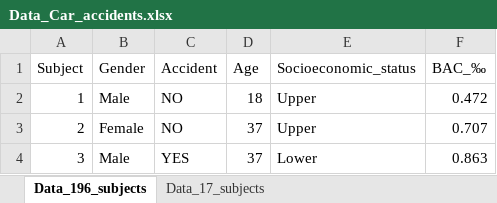
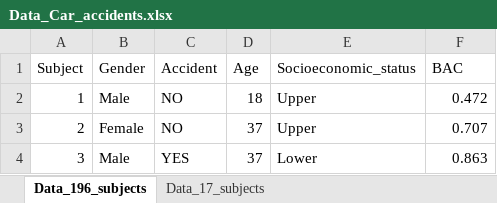
Before and after one commit to Spiderixius/SM-DSC-Assignments, an Excel workbook: AssignmentVictoria/Data_Car_accidents.xlsx, sheet Data_196_subjects, drawn as a sheet; only a part is shown; values as stored, in another font and other column widths than the file's, no borders; the diff names each change by its address in the sheet, - before the commit and + after, or states it on an @@ line.

Commit message:
car accident assignment (q1-3 finished)

```diff
--- a/AssignmentVictoria/Data_Car_accidents.xlsx (sheet Data_196_subjects)
+++ b/AssignmentVictoria/Data_Car_accidents.xlsx (sheet Data_196_subjects)
-F1: BAC_‰
+F1: BAC
```
Also changed, not shown: 1 other file.
